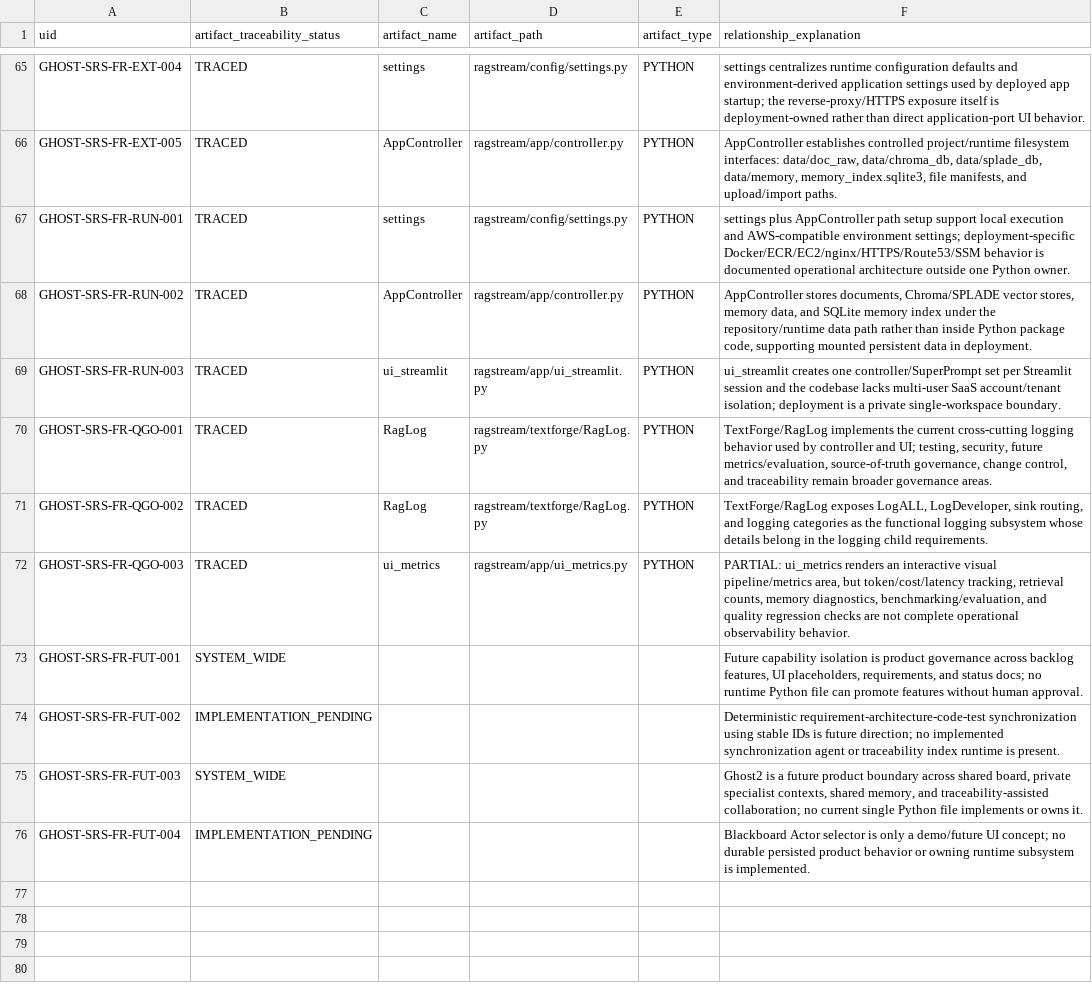
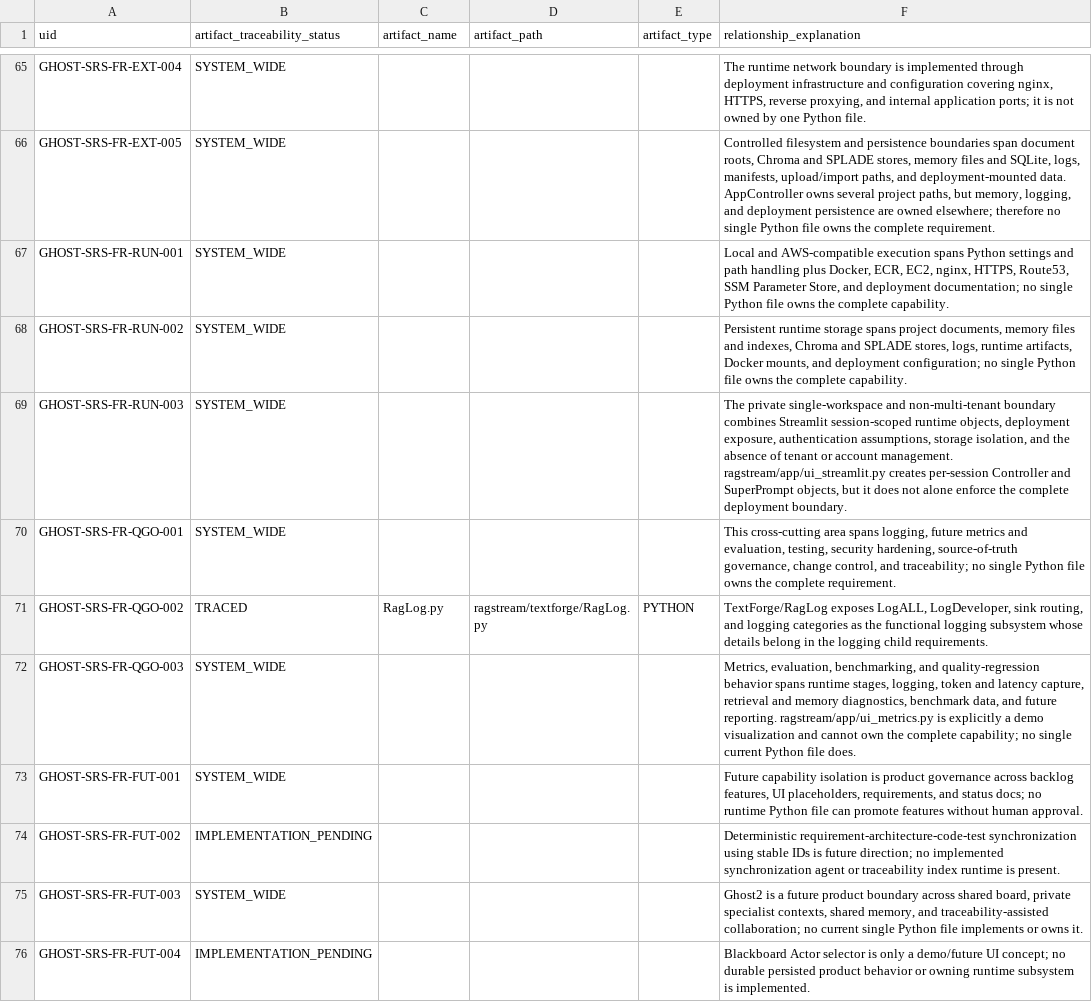
Before and after one commit to RusbehAbtahi/GHOST, a CSV file: doc/01-Requirements/strictdoc_audit/00_ghost_srs_TRACEABILITY.csv, drawn as a sheet; only a part is shown, gaps mark what is left out; the diff covers the shown part only; the diff names each change by its address in the sheet, - before the commit and + after, or states it on an @@ line.

Commit message:
Update GHOST SRS traceability audit CSV

```diff
--- a/doc/01-Requirements/strictdoc_audit/00_ghost_srs_TRACEABILITY.csv
+++ b/doc/01-Requirements/strictdoc_audit/00_ghost_srs_TRACEABILITY.csv
-B65:B70 (artifact_traceability_status): TRACED
+B65:B70 (artifact_traceability_status): SYSTEM_WIDE
-C65 (artifact_name): settings
+C65 (artifact_name): (empty)
-D65 (artifact_path): ragstream/config/settings.py
+D65 (artifact_path): (empty)
-E65:E70 (artifact_type): PYTHON
+E65:E70 (artifact_type): (empty)
-F65 (relationship_explanation): settings centralizes runtime configuration defaults and environment-derived application settings used by deployed app startup; the reverse-proxy/HTTPS exposure itself is deployment-owned rather than direct application-port UI behavior.
+F65 (relationship_explanation): The runtime network boundary is implemented through deployment infrastructure and configuration covering nginx, HTTPS, reverse proxying, and internal application ports; it is not owned by one Python file.
-C66 (artifact_name): AppController
+C66 (artifact_name): (empty)
-D66 (artifact_path): ragstream/app/controller.py
+D66 (artifact_path): (empty)
-F66 (relationship_explanation): AppController establishes controlled project/runtime filesystem interfaces: data/doc_raw, data/chroma_db, data/splade_db, data/memory, memory_index.sqlite3, file manifests, and upload/import paths.
+F66 (relationship_explanation): Controlled filesystem and persistence boundaries span document roots, Chroma and SPLADE stores, memory files and SQLite, logs, manifests, upload/import paths, and deployment-mounted data. AppController owns several project paths, but memory, logging, and deployment persistence are owned elsewhere; therefore no single Python file owns the complete requirement.
-C67 (artifact_name): settings
+C67 (artifact_name): (empty)
-D67 (artifact_path): ragstream/config/settings.py
+D67 (artifact_path): (empty)
-F67 (relationship_explanation): settings plus AppController path setup support local execution and AWS-compatible environment settings; deployment-specific Docker/ECR/EC2/nginx/HTTPS/Route53/SSM behavior is documented operational architecture outside one Python owner.
+F67 (relationship_explanation): Local and AWS-compatible execution spans Python settings and path handling plus Docker, ECR, EC2, nginx, HTTPS, Route53, SSM Parameter Store, and deployment documentation; no single Python file owns the complete capability.
-C68 (artifact_name): AppController
+C68 (artifact_name): (empty)
-D68 (artifact_path): ragstream/app/controller.py
+D68 (artifact_path): (empty)
-F68 (relationship_explanation): AppController stores documents, Chroma/SPLADE vector stores, memory data, and SQLite memory index under the repository/runtime data path rather than inside Python package code, supporting mounted persistent data in deployment.
+F68 (relationship_explanation): Persistent runtime storage spans project documents, memory files and indexes, Chroma and SPLADE stores, logs, runtime artifacts, Docker mounts, and deployment configuration; no single Python file owns the complete capability.
-C69 (artifact_name): ui_streamlit
+C69 (artifact_name): (empty)
-D69 (artifact_path): ragstream/app/ui_streamlit.py
+D69 (artifact_path): (empty)
-F69 (relationship_explanation): ui_streamlit creates one controller/SuperPrompt set per Streamlit session and the codebase lacks multi-user SaaS account/tenant isolation; deployment is a private single-workspace boundary.
+F69 (relationship_explanation): The private single-workspace and non-multi-tenant boundary combines Streamlit session-scoped runtime objects, deployment exposure, authentication assumptions, storage isolation, and the absence of tenant or account management. ragstream/app/ui_streamlit.py creates per-session Controller and SuperPrompt objects, but it does not alone enforce the complete deployment boundary.
-C70 (artifact_name): RagLog
+C70 (artifact_name): (empty)
-D70 (artifact_path): ragstream/textforge/RagLog.py
+D70 (artifact_path): (empty)
-F70 (relationship_explanation): TextForge/RagLog implements the current cross-cutting logging behavior used by controller and UI; testing, security, future metrics/evaluation, source-of-truth governance, change control, and traceability remain broader governance areas.
+F70 (relationship_explanation): This cross-cutting area spans logging, future metrics and evaluation, testing, security hardening, source-of-truth governance, change control, and traceability; no single Python file owns the complete requirement.
-C71 (artifact_name): RagLog
+C71 (artifact_name): RagLog.py
-B72 (artifact_traceability_status): TRACED
+B72 (artifact_traceability_status): SYSTEM_WIDE
-C72 (artifact_name): ui_metrics
+C72 (artifact_name): (empty)
-D72 (artifact_path): ragstream/app/ui_metrics.py
+D72 (artifact_path): (empty)
-E72 (artifact_type): PYTHON
+E72 (artifact_type): (empty)
-F72 (relationship_explanation): PARTIAL: ui_metrics renders an interactive visual pipeline/metrics area, but token/cost/latency tracking, retrieval counts, memory diagnostics, benchmarking/evaluation, and quality regression checks are not complete operational observability behavior.
+F72 (relationship_explanation): Metrics, evaluation, benchmarking, and quality-regression behavior spans runtime stages, logging, token and latency capture, retrieval and memory diagnostics, benchmark data, and future reporting. ragstream/app/ui_metrics.py is explicitly a demo visualization and cannot own the complete capability; no single current Python file does.
```
Also changed, not shown: 65 edited cells elsewhere in this file.
